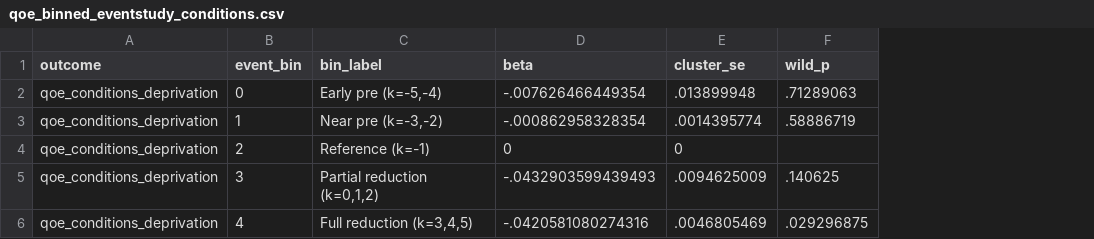
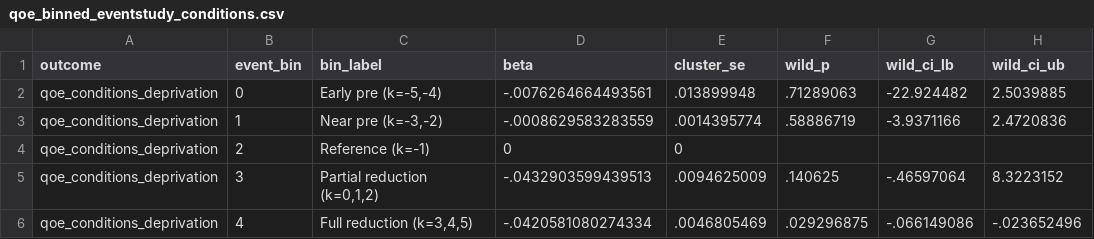
Before and after one commit to amylim-econ/Military-service-gender-gap-KOR, a CSV file: output/qoe_binned_eventstudy_conditions.csv, drawn as a sheet; the diff names each change by its address in the sheet, - before the commit and + after, or states it on an @@ line.

Commit message:
added Latex table and edited qoe binned event study graphs

```diff
--- a/output/qoe_binned_eventstudy_conditions.csv
+++ b/output/qoe_binned_eventstudy_conditions.csv
+column G (wild_ci_lb), rows 2-6: -22.924482 | -3.9371166 |  | -.46597064 | -.066149086
+column H (wild_ci_ub), rows 2-6: 2.5039885 | 2.4720836 |  | 8.3223152 | -.023652496
-D2 (beta): -.007626466449354
+D2 (beta): -.0076264664493561
-D3 (beta): -.000862958328354
+D3 (beta): -.0008629583283559
-D5 (beta): -.0432903599439493
+D5 (beta): -.0432903599439513
-D6 (beta): -.0420581080274316
+D6 (beta): -.0420581080274334
```
Also changed, not shown: output/qoe_binned_eventstudy_income50.csv, output/qoe_binned_eventstudy_score50.csv, 7 other files.
